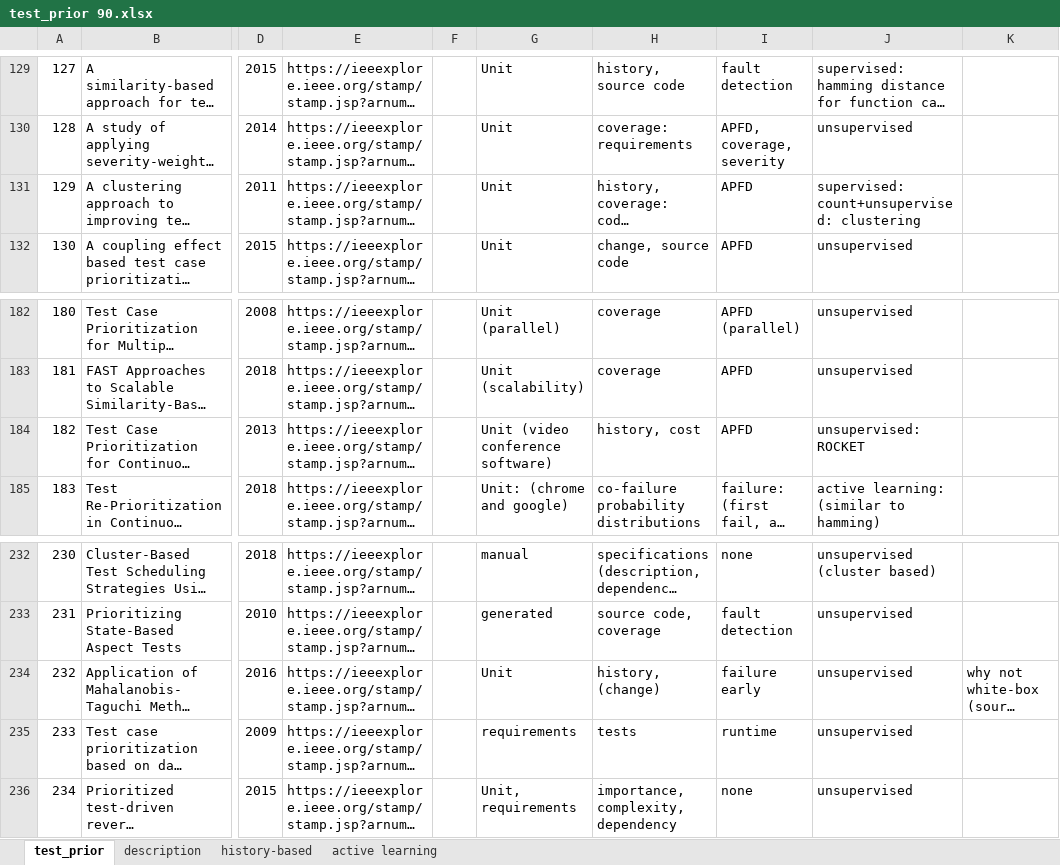
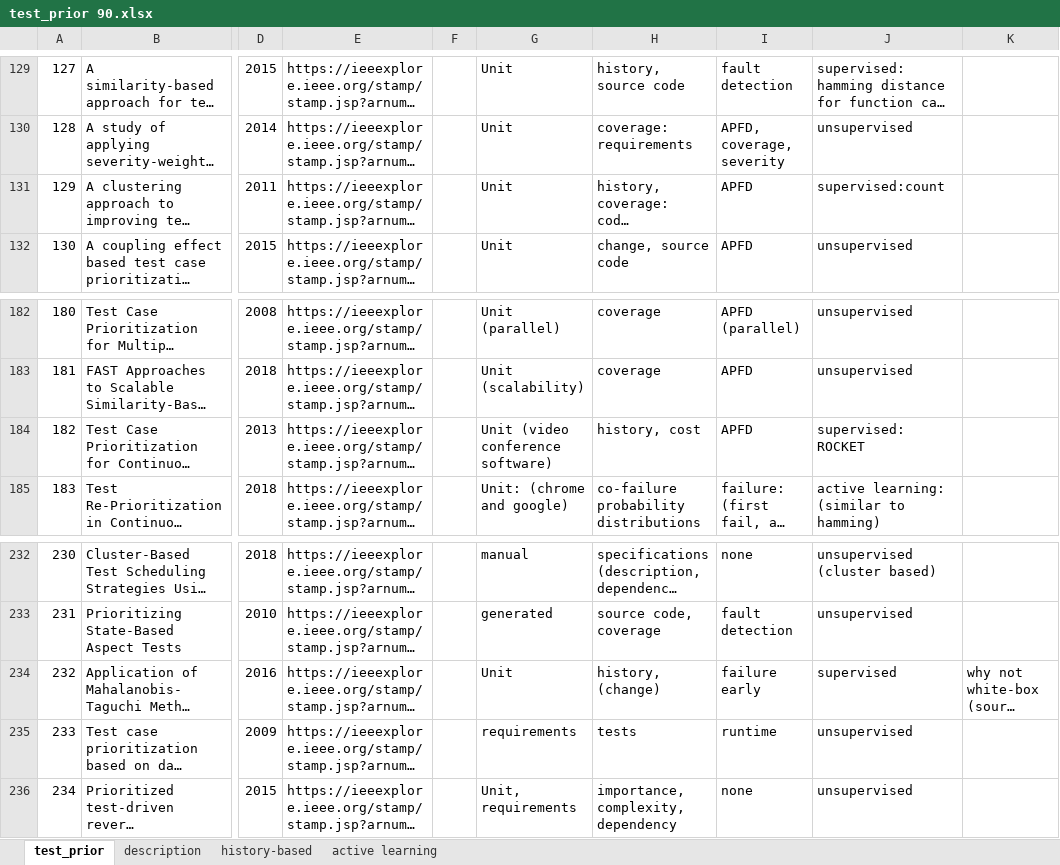
Before and after one commit to fastread/SLR_on_TCP, an Excel workbook: full-text/test_prior 90.xlsx, sheet test_prior, drawn as a sheet; only a part is shown, gaps mark what is left out; long unchanged cells end in …; values as stored, in another font and other column widths than the file's, no borders; the diff covers the shown part only; the diff names each change by its address in the sheet, - before the commit and + after, or states it on an @@ line.

```diff
--- a/full-text/test_prior 90.xlsx (sheet test_prior)
+++ b/full-text/test_prior 90.xlsx (sheet test_prior)
-J131: supervised:count+unsupervised: clustering
+J131: supervised:count
-J184: unsupervised: ROCKET
+J184: supervised: ROCKET
-J234: unsupervised
+J234: supervised
```
Also changed, not shown: 8 edited cells elsewhere in this sheet, sheet history-based, sheet description, sheet active learning.
